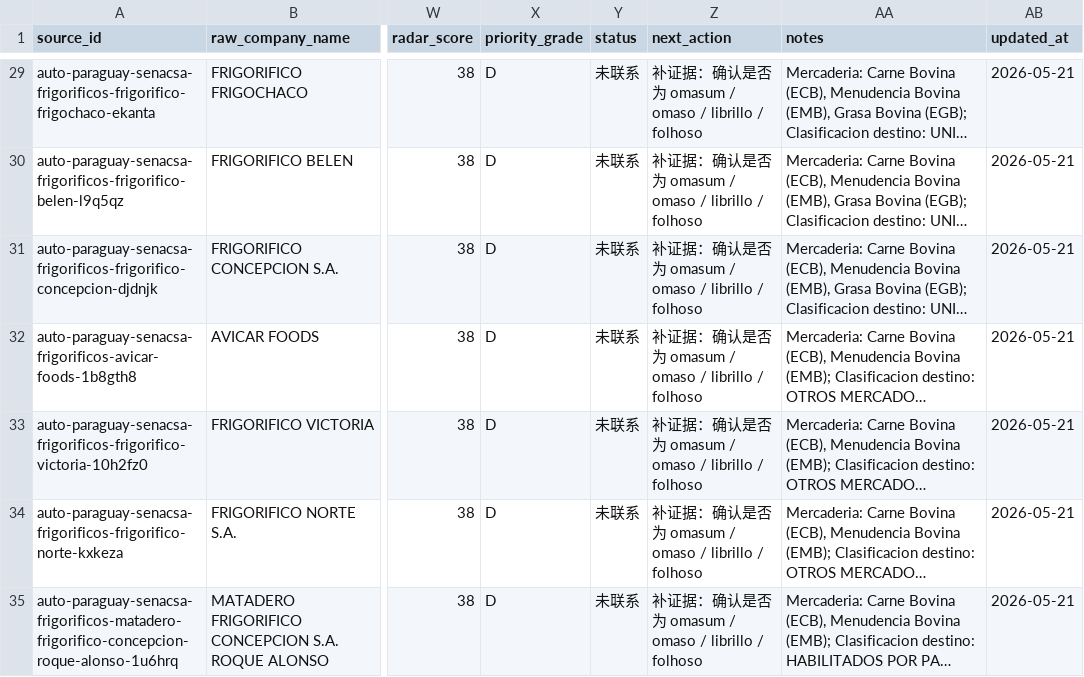
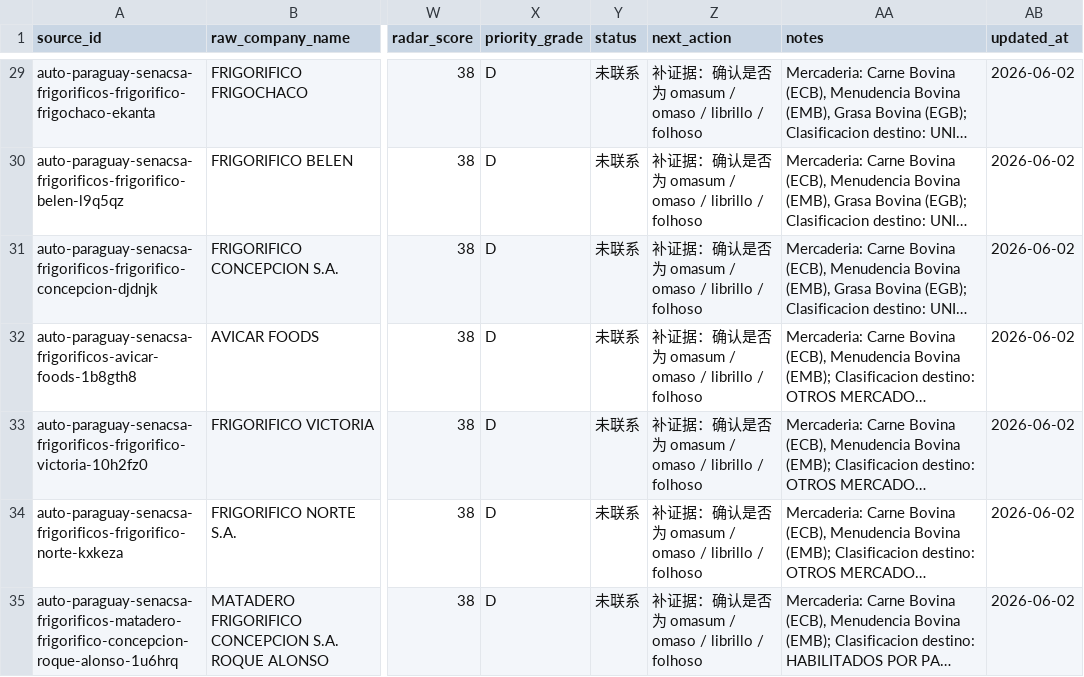
Before and after one commit to yuntaosong33-web/goods_radar, a TSV file: data/companies.tsv, drawn as a sheet; only a part is shown, gaps mark what is left out; long unchanged cells end in …; the diff covers the shown part only; the diff names each change by its address in the sheet, - before the commit and + after, or states it on an @@ line.

```diff
--- a/data/companies.tsv
+++ b/data/companies.tsv
-AB29:AB35 (updated_at): 2026-05-21
+AB29:AB35 (updated_at): 2026-06-02
```
Also changed, not shown: 32 edited cells elsewhere in this file, data/local-tasks.tsv, data/radar-scores.tsv, 32 other files.
